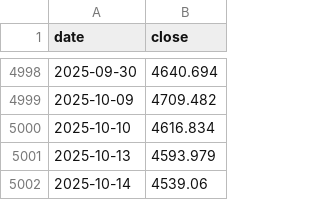
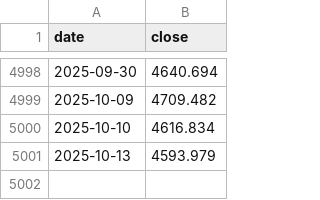
Before and after one commit to HYwooo/hepanportfolio, a CSV file: data_cache/000300_SHH.csv, drawn as a sheet; only a part is shown, gaps mark what is left out; the diff names each change by its address in the sheet, - before the commit and + after, or states it on an @@ line.

```diff
--- a/data_cache/000300_SHH.csv
+++ b/data_cache/000300_SHH.csv
-row 5002: 2025-10-14 | 4539.06
```
Also changed, not shown: data_cache/159649_SHZ.csv, data_cache/513110_SHH.csv, 4 other files.
